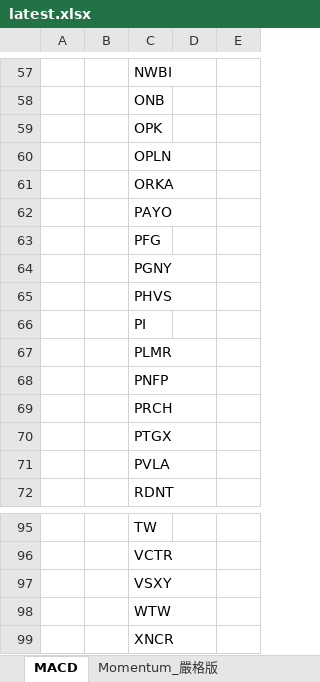
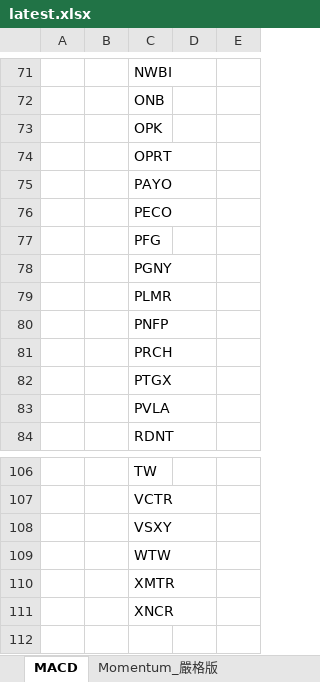
Before and after one commit to Kira11-ja/macd-scanner, an Excel workbook: results/latest.xlsx, sheet MACD, drawn as a sheet; only a part is shown, gaps mark what is left out; values as stored, in another font and other column widths than the file's, no borders; removed rows and columns are numbered as before the commit, all else as after; the diff covers the shown part only; the diff names each change by its address in the sheet, - before the commit and + after, or states it on an @@ line.

```diff
--- a/results/latest.xlsx (sheet MACD)
+++ b/results/latest.xlsx (sheet MACD)
-C74: OPLN
+C74: OPRT
-row 61:  |  | ORKA
+row 76:  |  | PECO
-row 65:  |  | PHVS
-row 66:  |  | PI
+row 110:  |  | XMTR
```
Also changed, not shown: 37 added rows, 24 removed rows and 57 edited cells elsewhere in this sheet, sheet Momentum_嚴格版, 1 other file.
